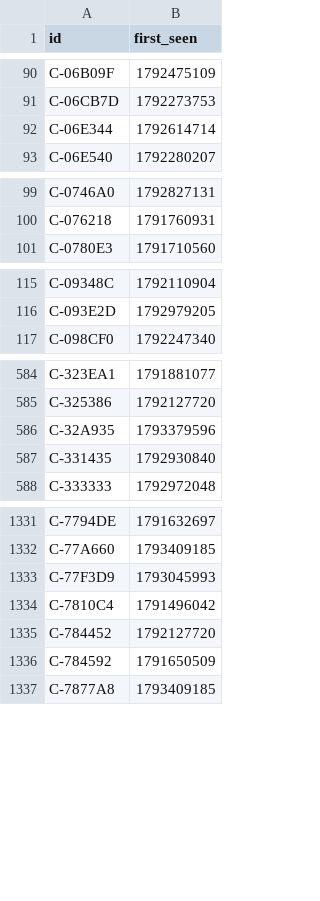
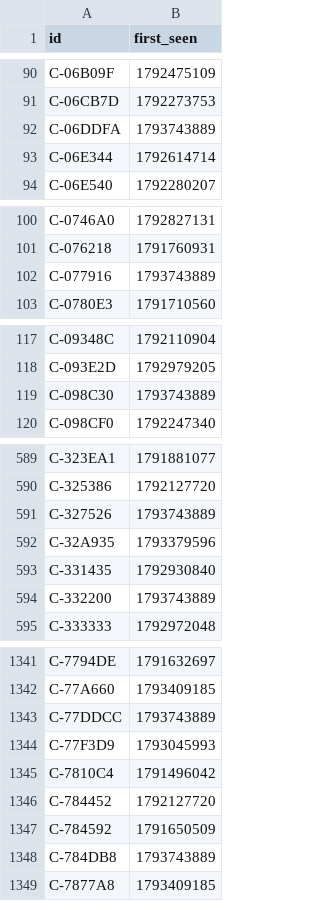
Before and after one commit to ashil13/early-hunter, a CSV file: data/candidates_seen.csv, drawn as a sheet; only a part is shown, gaps mark what is left out; the diff covers the shown part only; the diff names each change by its address in the sheet, - before the commit and + after, or states it on an @@ line.

Commit message:
update data

```diff
--- a/data/candidates_seen.csv
+++ b/data/candidates_seen.csv
+row 92: C-06DDFA | 1793743889
+row 102: C-077916 | 1793743889
+row 119: C-098C30 | 1793743889
+row 591: C-327526 | 1793743889
+row 594: C-332200 | 1793743889
+row 1343: C-77DDCC | 1793743889
+row 1348: C-784DB8 | 1793743889
```
Also changed, not shown: 11 added rows elsewhere in this file, data/wallets.csv, 3 other files.
